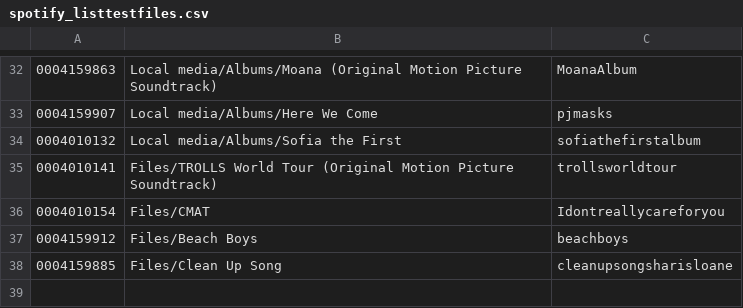
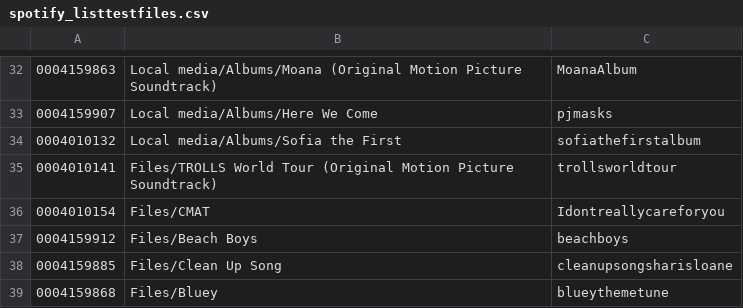
Before and after one commit to peadarforbes/musicbox, a CSV file: spotify_listtestfiles.csv, drawn as a sheet; only a part is shown, gaps mark what is left out.

Commit message:
Update spotify_listtestfiles.csv

```diff
--- a/spotify_listtestfiles.csv
+++ b/spotify_listtestfiles.csv
@@ -38 +38,2 @@
 0004159885,Files/Clean Up Song,cleanupsongsharisloane
+0004159868,Files/Bluey,blueythemetune
```
